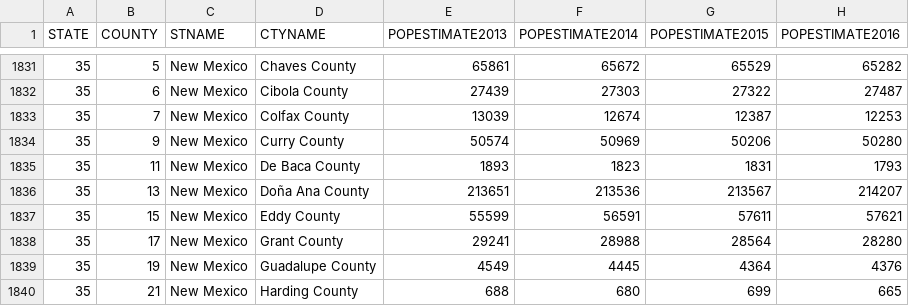
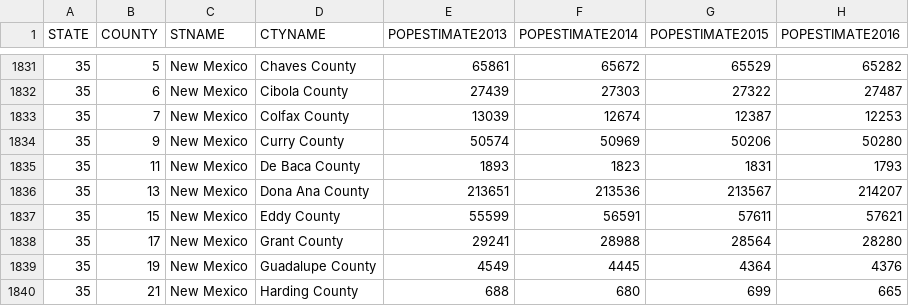
Before and after one commit to AmirhosseinAzimyzadeh/us-viz, a CSV file: public/data/us_population.csv, drawn as a sheet; only a part is shown, gaps mark what is left out; the diff names each change by its address in the sheet, - before the commit and + after, or states it on an @@ line.

```diff
--- a/public/data/us_population.csv
+++ b/public/data/us_population.csv
-D1836 (CTYNAME): Doña Ana County
+D1836 (CTYNAME): Dona Ana County
```
Also changed, not shown: 1 other file.
